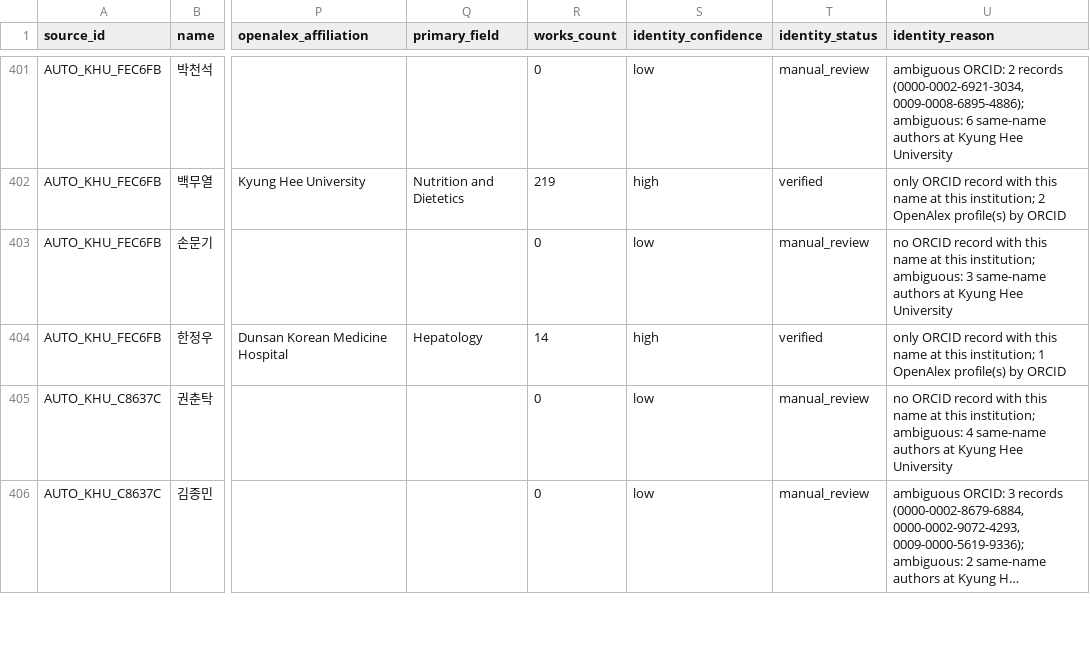
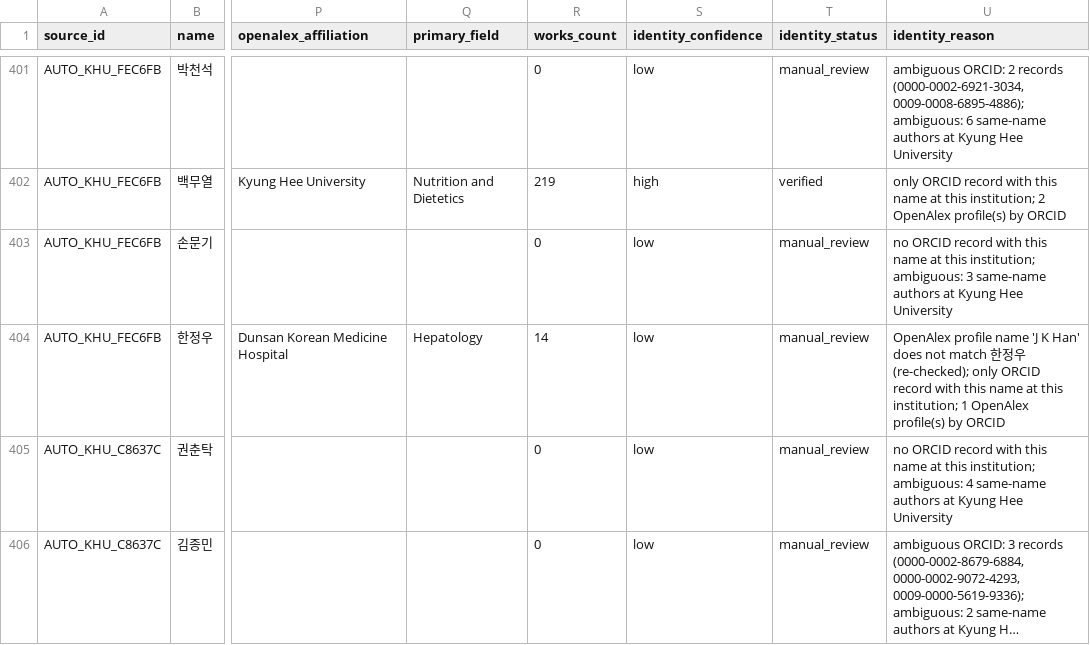
Before and after one commit to hyungjin1213-collab/desktop-tutorial, a CSV file: 0. korea bio map/output/faculty_identity_v2.csv, drawn as a sheet; only a part is shown, gaps mark what is left out; long unchanged cells end in …; the diff covers the shown part only; the diff names each change by its address in the sheet, - before the commit and + after, or states it on an @@ line.

```diff
--- a/0. korea bio map/output/faculty_identity_v2.csv
+++ b/0. korea bio map/output/faculty_identity_v2.csv
-S404 (identity_confidence): high
+S404 (identity_confidence): low
-T404 (identity_status): verified
+T404 (identity_status): manual_review
-U404 (identity_reason): only ORCID…
+U404 (identity_reason): OpenAlex profile name 'J K Han' does not match 한정우 (re-checked); only ORCID…
```
Also changed, not shown: 75 edited cells elsewhere in this file, 0. korea bio map/data/professors_seed.csv, 4 other files.
